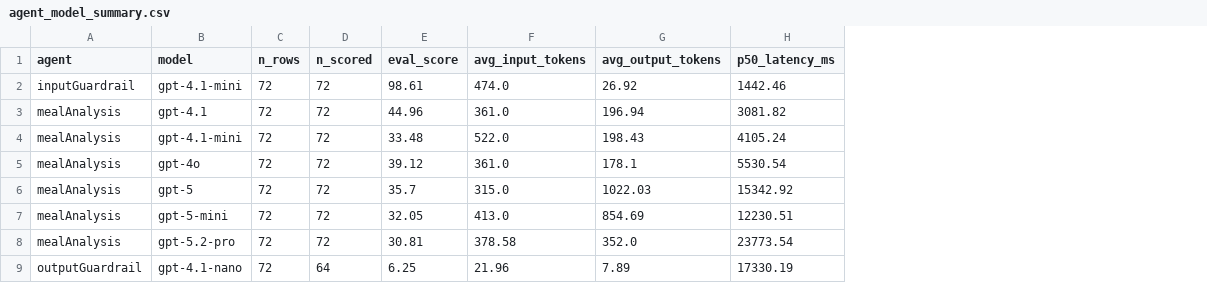
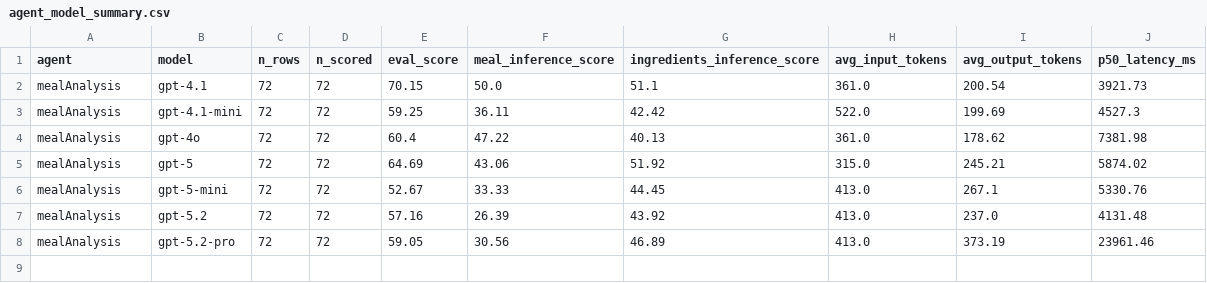
Before and after one commit to StevenDevelops/MealAnalysisPublic, a CSV file: outputs/agent_model_summary.csv, drawn as a sheet; removed rows and columns are numbered as before the commit, all else as after; the diff names each change by its address in the sheet, - before the commit and + after, or states it on an @@ line.

```diff
--- a/outputs/agent_model_summary.csv
+++ b/outputs/agent_model_summary.csv
+column F (meal_inference_score), rows 2-6: 50.0 | 36.11 | 47.22 | 43.06 | 33.33; row 8: 30.56
+column G (ingredients_inference_score), rows 2-6: 51.1 | 42.42 | 40.13 | 51.92 | 44.45; row 8: 46.89
-row 2: inputGuardrail | gpt-4.1-mini | 72 | 72 | 98.61 | 474.0 | 26.92 | 1442.46
-E2 (eval_score): 44.96
+E2 (eval_score): 70.15
-I2 (avg_output_tokens): 196.94
+I2 (avg_output_tokens): 200.54
-J2 (p50_latency_ms): 3081.82
+J2 (p50_latency_ms): 3921.73
-E3 (eval_score): 33.48
+E3 (eval_score): 59.25
-I3 (avg_output_tokens): 198.43
+I3 (avg_output_tokens): 199.69
-J3 (p50_latency_ms): 4105.24
+J3 (p50_latency_ms): 4527.3
-E4 (eval_score): 39.12
+E4 (eval_score): 60.4
-I4 (avg_output_tokens): 178.1
+I4 (avg_output_tokens): 178.62
-J4 (p50_latency_ms): 5530.54
+J4 (p50_latency_ms): 7381.98
-E5 (eval_score): 35.7
+E5 (eval_score): 64.69
-I5 (avg_output_tokens): 1022.03
+I5 (avg_output_tokens): 245.21
-J5 (p50_latency_ms): 15342.92
+J5 (p50_latency_ms): 5874.02
-E6 (eval_score): 32.05
+E6 (eval_score): 52.67
-I6 (avg_output_tokens): 854.69
+I6 (avg_output_tokens): 267.1
-J6 (p50_latency_ms): 12230.51
+J6 (p50_latency_ms): 5330.76
+row 7: mealAnalysis | gpt-5.2 | 72 | 72 | 57.16 | 26.39 | 43.92 | 413.0 | 237.0 | 4131.48
-E8 (eval_score): 30.81
+E8 (eval_score): 59.05
-H8 (avg_input_tokens): 378.58
+H8 (avg_input_tokens): 413.0
-I8 (avg_output_tokens): 352.0
+I8 (avg_output_tokens): 373.19
-J8 (p50_latency_ms): 23773.54
+J8 (p50_latency_ms): 23961.46
-row 9: outputGuardrail | gpt-4.1-nano | 72 | 64 | 6.25 | 21.96 | 7.89 | 17330.19
```
Also changed, not shown: 5 other files.
